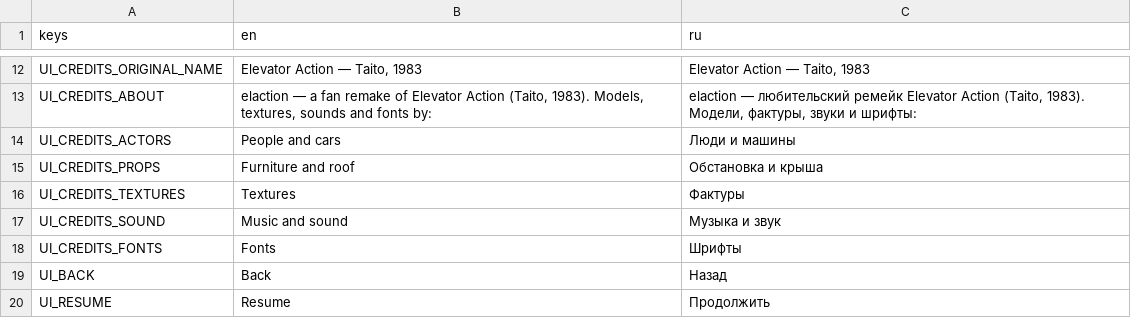
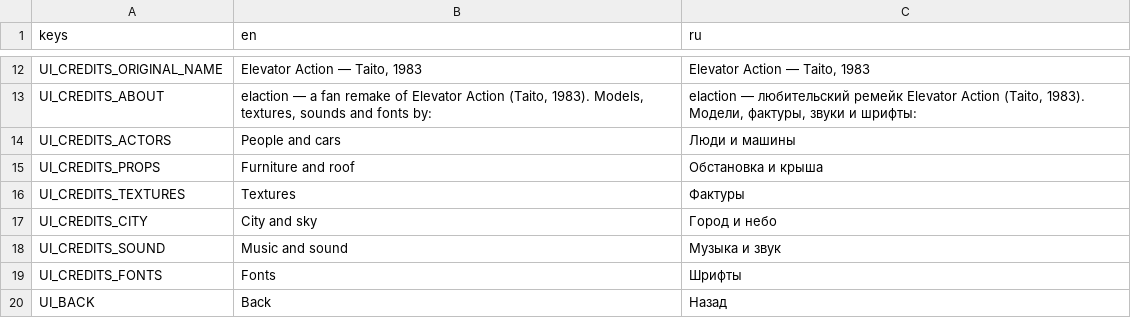
Before and after one commit to BalashovDmitriy/elaction, a CSV file: assets/i18n/ui.csv, drawn as a sheet; only a part is shown, gaps mark what is left out; the shorter side is filled out with more unchanged rows.

```diff
--- a/assets/i18n/ui.csv
+++ b/assets/i18n/ui.csv
@@ -16,2 +16,3 @@ UI_CREDITS_PROPS,Furniture and roof,Обстановка и крыша
 UI_CREDITS_TEXTURES,Textures,Фактуры
+UI_CREDITS_CITY,City and sky,Город и небо
 UI_CREDITS_SOUND,Music and sound,Музыка и звук
```
Also changed, not shown: 51 other files.
